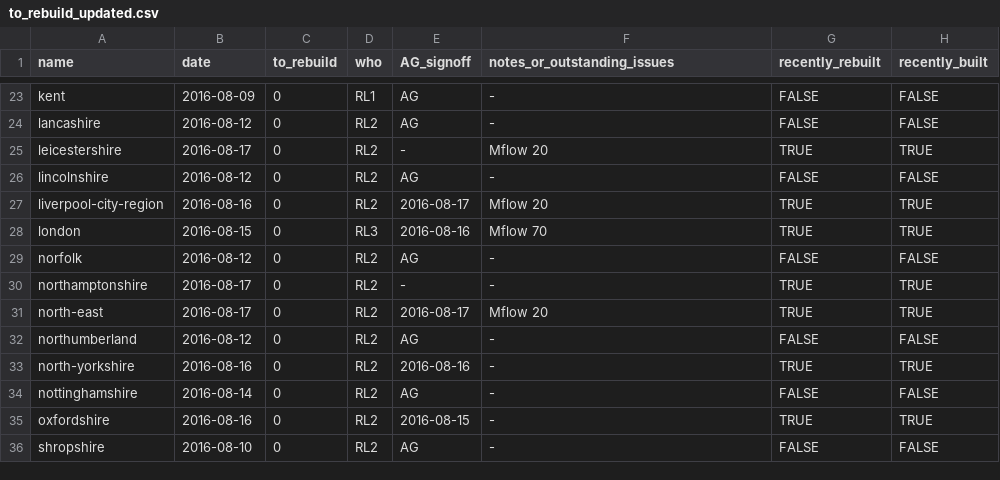
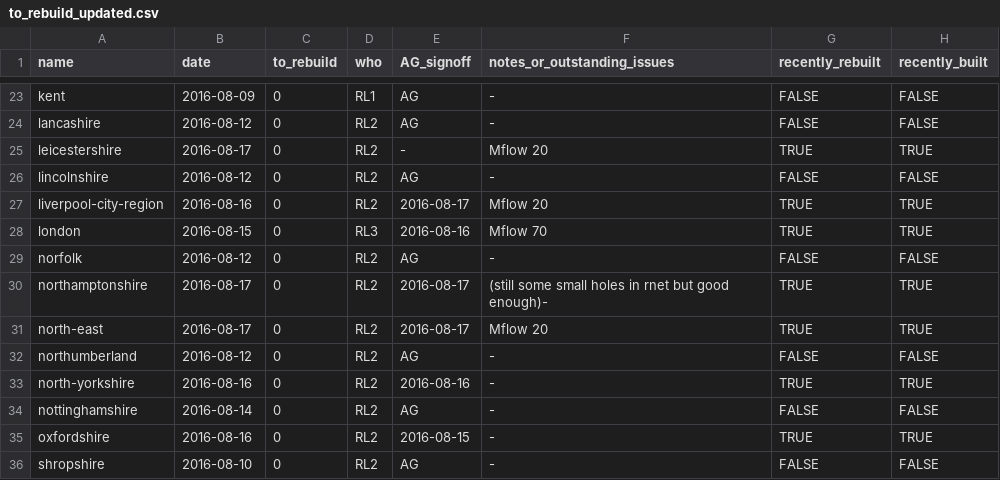
Before and after one commit to npct/pct-scripts, a CSV file: to_rebuild_updated.csv, drawn as a sheet; only a part is shown, gaps mark what is left out.

Commit message:
Update to_rebuild_updated.csv

```diff
--- a/to_rebuild_updated.csv
+++ b/to_rebuild_updated.csv
@@ -29,3 +29,3 @@ london,2016-08-15,0,RL3,2016-08-16,Mflow 70,TRUE,TRUE
 norfolk,2016-08-12,0,RL2,AG,-,FALSE,FALSE
-northamptonshire,2016-08-17,0,RL2,-,-,TRUE,TRUE
+northamptonshire,2016-08-17,0,RL2,2016-08-17,(still some small holes in rnet but good enough)-,TRUE,TRUE
 north-east,2016-08-17,0,RL2,2016-08-17,Mflow 20,TRUE,TRUE
```
